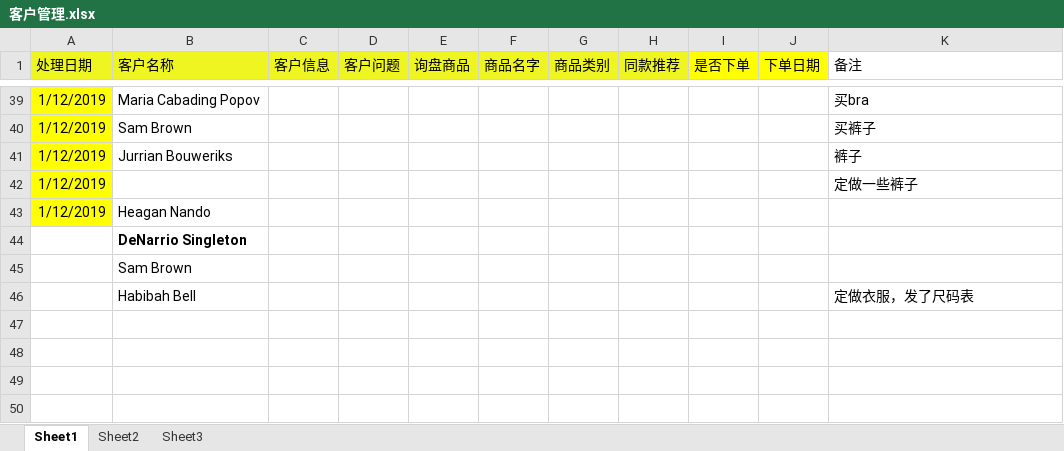
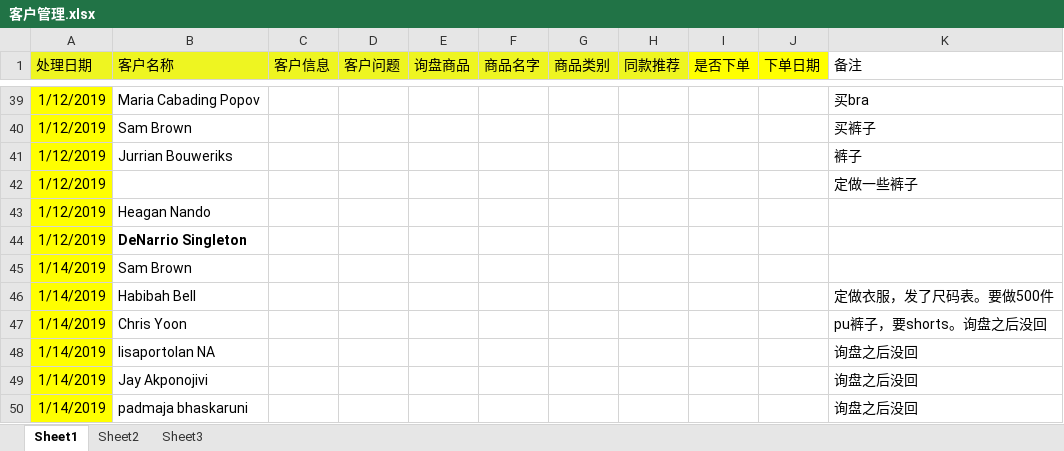
Before and after one commit to penglinan/salesman, an Excel workbook: notes/客户管理.xlsx, sheet Sheet1, drawn as a sheet; only a part is shown, gaps mark what is left out; values as stored, in another font and other column widths than the file's, no borders; charts and pictures not drawn; removed rows and columns are numbered as before the commit, all else as after; the diff names each change by its address in the sheet, - before the commit and + after, or states it on an @@ line.

```diff
--- a/notes/客户管理.xlsx (sheet Sheet1)
+++ b/notes/客户管理.xlsx (sheet Sheet1)
-A44 (处理日期): (empty)
+A44 (处理日期): 1/12/2019
-A44:A45 fill: none
+A44:A45 fill: #FFFF00
-A45 (处理日期): (empty)
+A45 (处理日期): 1/14/2019
-row 46:  | Habibah Bell |  |  |  |  |  |  |  |  | 定做衣服，发了尺码表
+row 46: 1/14/2019 | Habibah Bell |  |  |  |  |  |  |  |  | 定做衣服，发了尺码表。要做500件
+row 47: 1/14/2019 | Chris Yoon |  |  |  |  |  |  |  |  | pu裤子，要shorts。询盘之后没回
+row 48: 1/14/2019 | lisaportolan NA |  |  |  |  |  |  |  |  | 询盘之后没回
+row 49: 1/14/2019 | Jay Akponojivi |  |  |  |  |  |  |  |  | 询盘之后没回
+row 50: 1/14/2019 | padmaja bhaskaruni |  |  |  |  |  |  |  |  | 询盘之后没回
```
Also changed, not shown: 2 other files.
